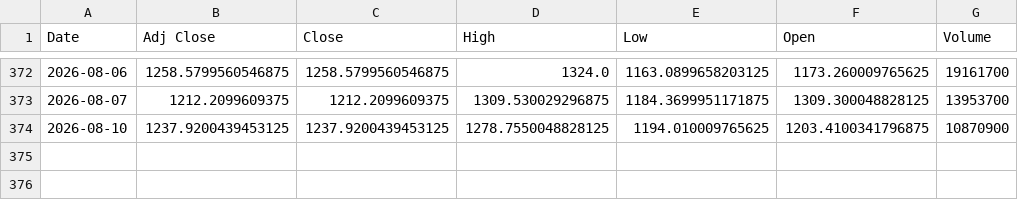
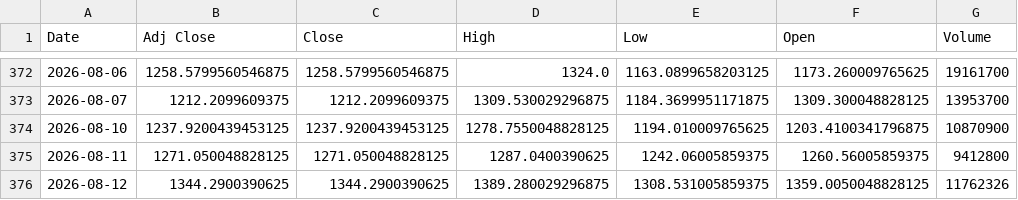
Before and after one commit to Russell3482/Momentum-Trading-Board, a CSV file: data/prices/SNDK.csv, drawn as a sheet; only a part is shown, gaps mark what is left out; the diff names each change by its address in the sheet, - before the commit and + after, or states it on an @@ line.

```diff
--- a/data/prices/SNDK.csv
+++ b/data/prices/SNDK.csv
+row 375: 2026-08-11 | 1271.050048828125 | 1271.050048828125 | 1287.0400390625 | 1242.06005859375 | 1260.56005859375 | 9412800
+row 376: 2026-08-12 | 1344.2900390625 | 1344.2900390625 | 1389.280029296875 | 1308.531005859375 | 1359.0050048828125 | 11762326
```
Also changed, not shown: data/prices/AVGO.csv, data/prices/BE.csv, 19 other files.
